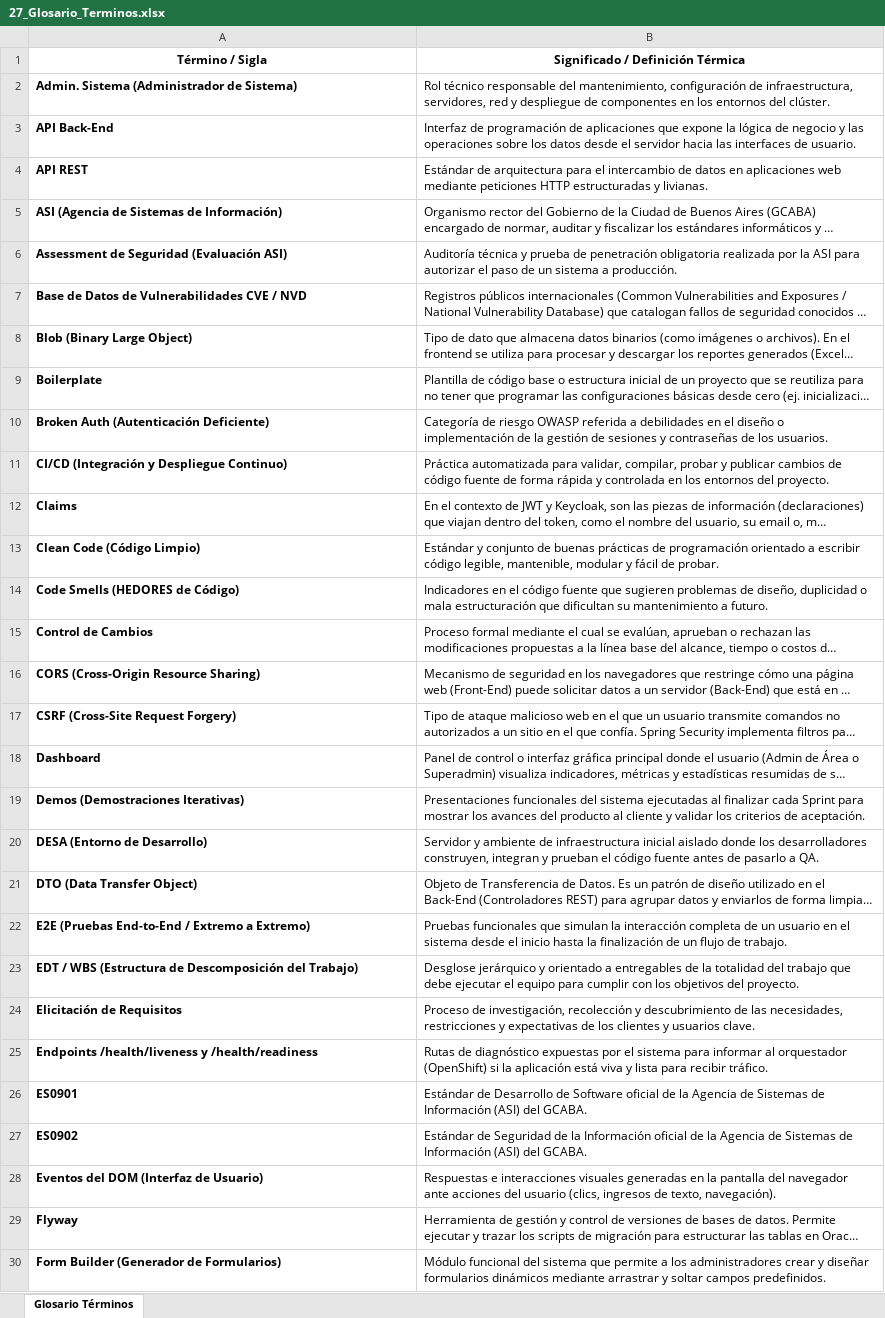
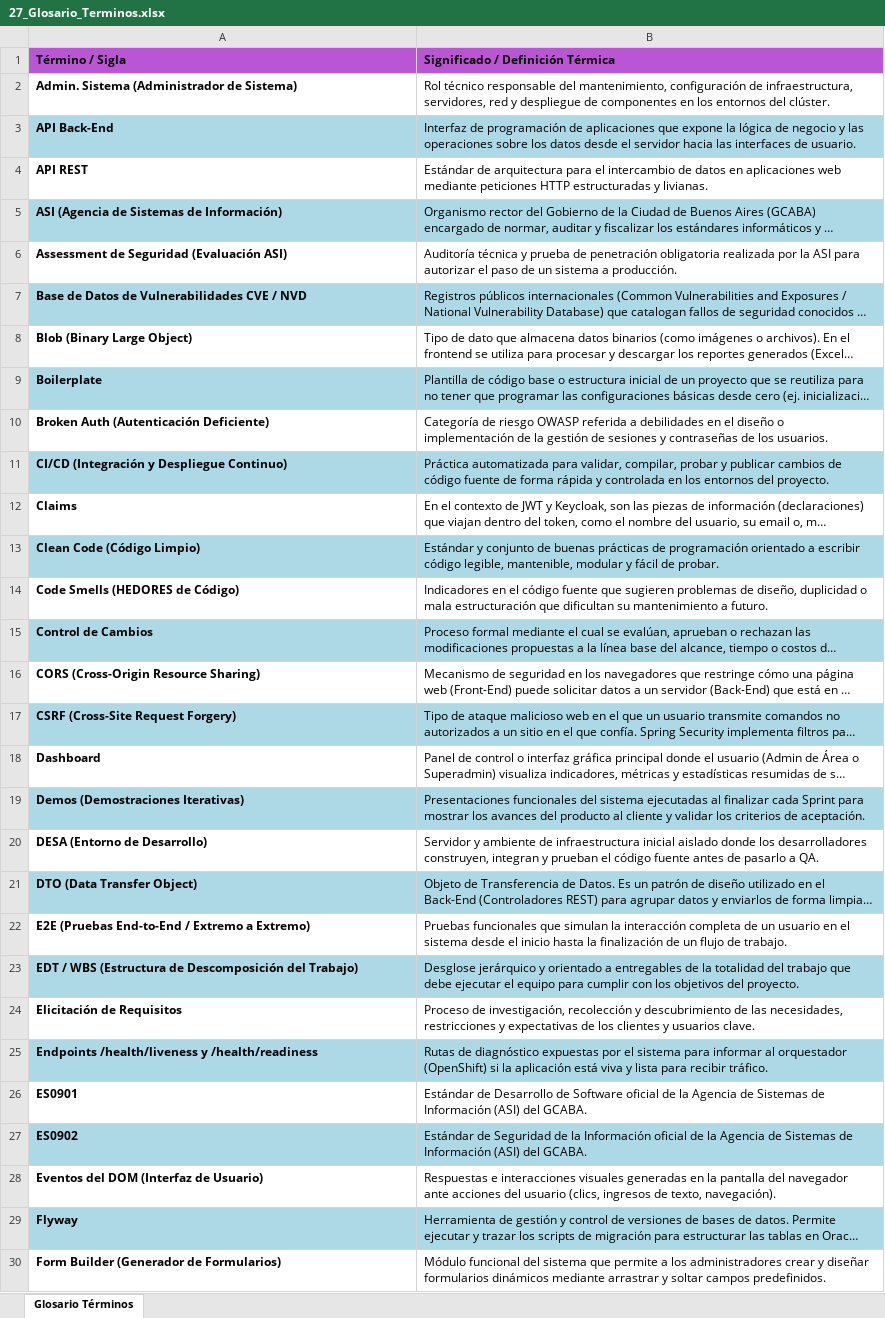
Before and after one commit to MCortinez-dev/gestion-proyectos, an Excel workbook: docs/27_Glosario_Terminos.xlsx, sheet Glosario Términos, drawn as a sheet; only a part is shown; long unchanged cells end in …; values as stored, in another font and other column widths than the file's, no borders; table styles not drawn; the diff covers the shown part only; the diff names each change by its address in the sheet, - before the commit and + after, or states it on an @@ line.

```diff
--- a/docs/27_Glosario_Terminos.xlsx (sheet Glosario Términos)
+++ b/docs/27_Glosario_Terminos.xlsx (sheet Glosario Términos)
@@ A1:B1 fill: none → #BA55D3, alignment: center → left @@
-A3:B3 fill: none
+A3:B3 fill: #ADD8E6
-A5:B5 fill: none
+A5:B5 fill: #ADD8E6
-A7:B7 fill: none
+A7:B7 fill: #ADD8E6
-A9:B9 fill: none
+A9:B9 fill: #ADD8E6
-A11:B11 fill: none
+A11:B11 fill: #ADD8E6
-A13:B13 fill: none
+A13:B13 fill: #ADD8E6
-A15:B15 fill: none
+A15:B15 fill: #ADD8E6
-A17:B17 fill: none
+A17:B17 fill: #ADD8E6
-A19:B19 fill: none
+A19:B19 fill: #ADD8E6
-A21:B21 fill: none
+A21:B21 fill: #ADD8E6
-A23:B23 fill: none
+A23:B23 fill: #ADD8E6
-A25:B25 fill: none
+A25:B25 fill: #ADD8E6
-A27:B27 fill: none
+A27:B27 fill: #ADD8E6
-A29:B29 fill: none
+A29:B29 fill: #ADD8E6
```
Also changed, not shown: cell formats elsewhere in this sheet, 15 other files.
